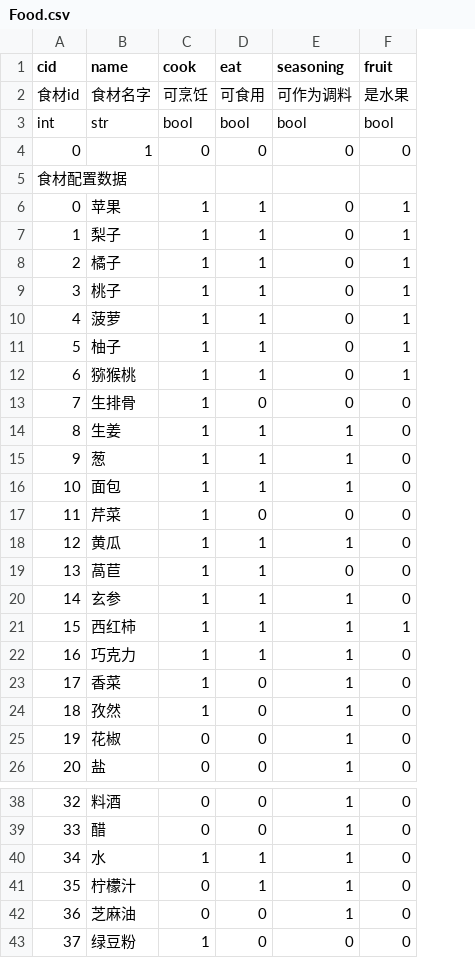
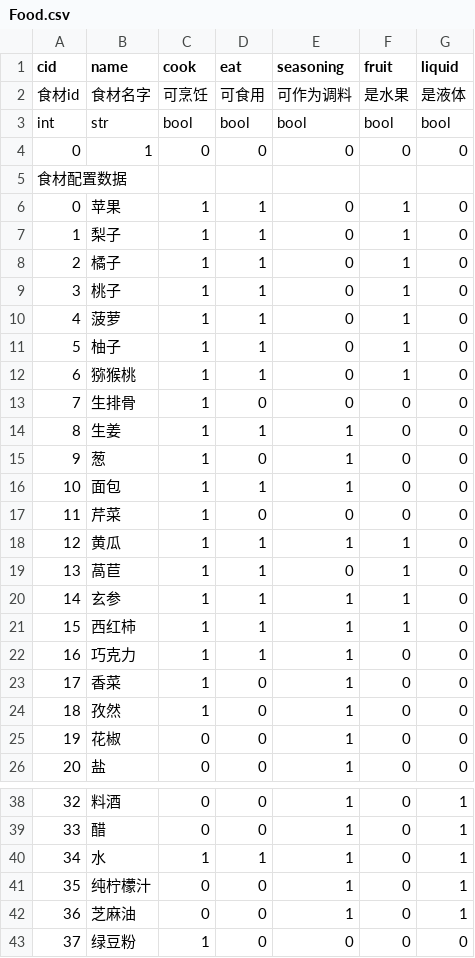
Before and after one commit to pokemonchw/dieloli, a CSV file: data/csv/Food.csv, drawn as a sheet; only a part is shown, gaps mark what is left out; the diff names each change by its address in the sheet, - before the commit and + after, or states it on an @@ line.

```diff
--- a/data/csv/Food.csv
+++ b/data/csv/Food.csv
+column G (liquid), rows 2-26: 是液体 | bool | 0 |  | 0 | 0 | 0 | 0 | 0 | 0 | 0 | 0 | 0 | 0 | 0 | 0 | 0 | 0 | 0 | 0 | 0 | 0 | 0 | 0 | 0; rows 38-43: 1 | 1 | 1 | 1 | 1 | 0
-D15 (eat): 1
+D15 (eat): 0
-F18:F20 (fruit): 0
+F18:F20 (fruit): 1
-B41 (name): 柠檬汁
+B41 (name): 纯柠檬汁
-D41 (eat): 1
+D41 (eat): 0
```
Also changed, not shown: data/csv/Recipes.csv, data/csv/RecipesFormula.csv, 5 other files.
